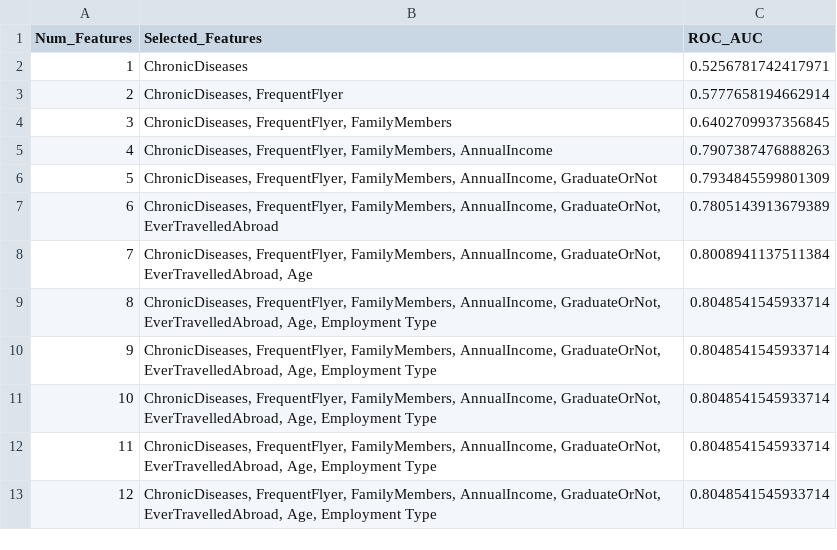
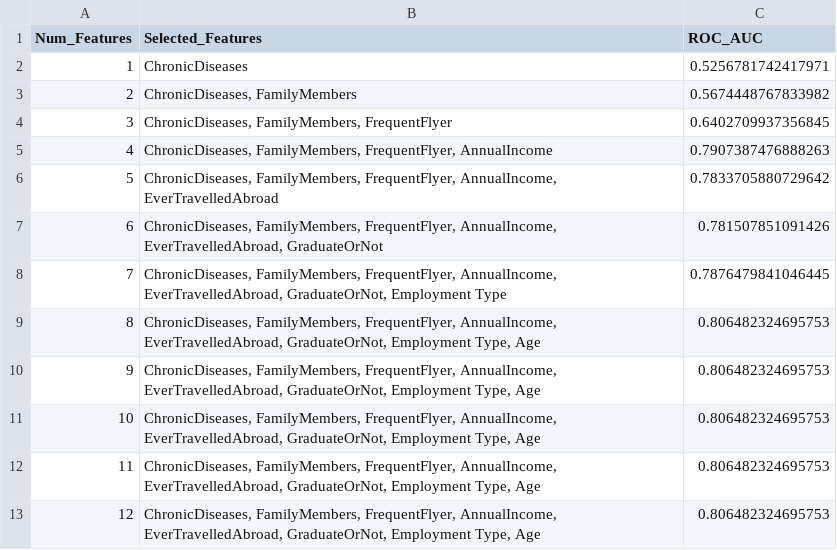
Before and after one commit to Nitishkumar-S/simplified-insurance-dataset-benchmarking, a CSV file: roc_auc_feature_results_travel.csv, drawn as a sheet.

Commit message:
travel PFE FS

```diff
--- a/roc_auc_feature_results_travel.csv
+++ b/roc_auc_feature_results_travel.csv
@@ -2,12 +2,12 @@ Num_Features,Selected_Features,ROC_AUC
 1,ChronicDiseases,0.5256781742417971
-2,"ChronicDiseases, FrequentFlyer",0.5777658194662914
-3,"ChronicDiseases, FrequentFlyer, FamilyMembers",0.6402709937356845
-4,"ChronicDiseases, FrequentFlyer, FamilyMembers, AnnualIncome",0.7907387476888263
-5,"ChronicDiseases, FrequentFlyer, FamilyMembers, AnnualIncome, GraduateOrNot",0.7934845599801309
-6,"ChronicDiseases, FrequentFlyer, FamilyMembers, AnnualIncome, GraduateOrNot, EverTravelledAbroad",0.7805143913679389
-7,"ChronicDiseases, FrequentFlyer, FamilyMembers, AnnualIncome, GraduateOrNot, EverTravelledAbroad, Age",0.8008941137511384
-8,"ChronicDiseases, FrequentFlyer, FamilyMembers, AnnualIncome, GraduateOrNot, EverTravelledAbroad, Age, Employment Type",0.8048541545933714
-9,"ChronicDiseases, FrequentFlyer, FamilyMembers, AnnualIncome, GraduateOrNot, EverTravelledAbroad, Age, Employment Type",0.8048541545933714
-10,"ChronicDiseases, FrequentFlyer, FamilyMembers, AnnualIncome, GraduateOrNot, EverTravelledAbroad, Age, Employment Type",0.8048541545933714
-11,"ChronicDiseases, FrequentFlyer, FamilyMembers, AnnualIncome, GraduateOrNot, EverTravelledAbroad, Age, Employment Type",0.8048541545933714
-12,"ChronicDiseases, FrequentFlyer, FamilyMembers, AnnualIncome, GraduateOrNot, EverTravelledAbroad, Age, Employment Type",0.8048541545933714
+2,"ChronicDiseases, FamilyMembers",0.5674448767833982
+3,"ChronicDiseases, FamilyMembers, FrequentFlyer",0.6402709937356845
+4,"ChronicDiseases, FamilyMembers, FrequentFlyer, AnnualIncome",0.7907387476888263
+5,"ChronicDiseases, FamilyMembers, FrequentFlyer, AnnualIncome, EverTravelledAbroad",0.7833705880729642
+6,"ChronicDiseases, FamilyMembers, FrequentFlyer, AnnualIncome, EverTravelledAbroad, GraduateOrNot",0.781507851091426
+7,"ChronicDiseases, FamilyMembers, FrequentFlyer, AnnualIncome, EverTravelledAbroad, GraduateOrNot, Employment Type",0.7876479841046445
+8,"ChronicDiseases, FamilyMembers, FrequentFlyer, AnnualIncome, EverTravelledAbroad, GraduateOrNot, Employment Type, Age",0.806482324695753
+9,"ChronicDiseases, FamilyMembers, FrequentFlyer, AnnualIncome, EverTravelledAbroad, GraduateOrNot, Employment Type, Age",0.806482324695753
+10,"ChronicDiseases, FamilyMembers, FrequentFlyer, AnnualIncome, EverTravelledAbroad, GraduateOrNot, Employment Type, Age",0.806482324695753
+11,"ChronicDiseases, FamilyMembers, FrequentFlyer, AnnualIncome, EverTravelledAbroad, GraduateOrNot, Employment Type, Age",0.806482324695753
+12,"ChronicDiseases, FamilyMembers, FrequentFlyer, AnnualIncome, EverTravelledAbroad, GraduateOrNot, Employment Type, Age",0.806482324695753
```
Also changed, not shown: 1 other file.
